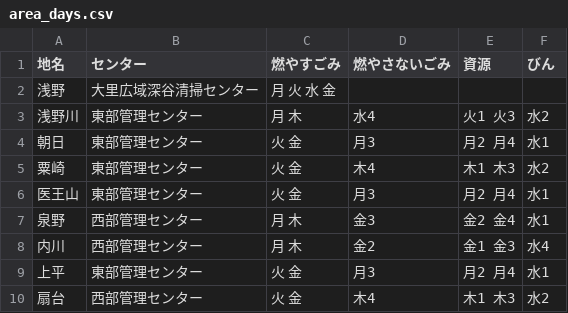
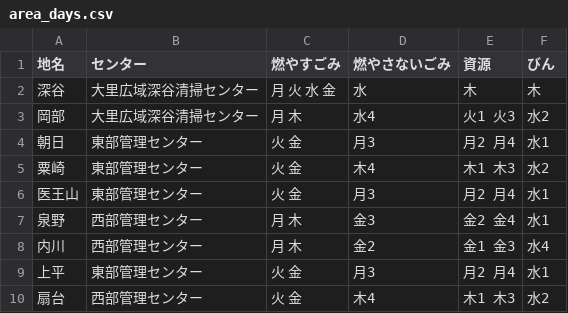
Before and after one commit to jun3674/5374, a CSV file: data/area_days.csv, drawn as a sheet; only a part is shown.

Commit message:
Update area_days.csv

```diff
--- a/data/area_days.csv
+++ b/data/area_days.csv
@@ -1,4 +1,4 @@
 地名,センター,燃やすごみ,燃やさないごみ,資源,びん
-浅野,大里広域深谷清掃センター,月 火 水 金
-浅野川,東部管理センター,月 木,水4,火1 火3,水2
+深谷,大里広域深谷清掃センター,月 火 水 金,水,木,木
+岡部,大里広域深谷清掃センター,月 木,水4,火1 火3,水2
 朝日,東部管理センター,火 金,月3,月2 月4,水1
```
